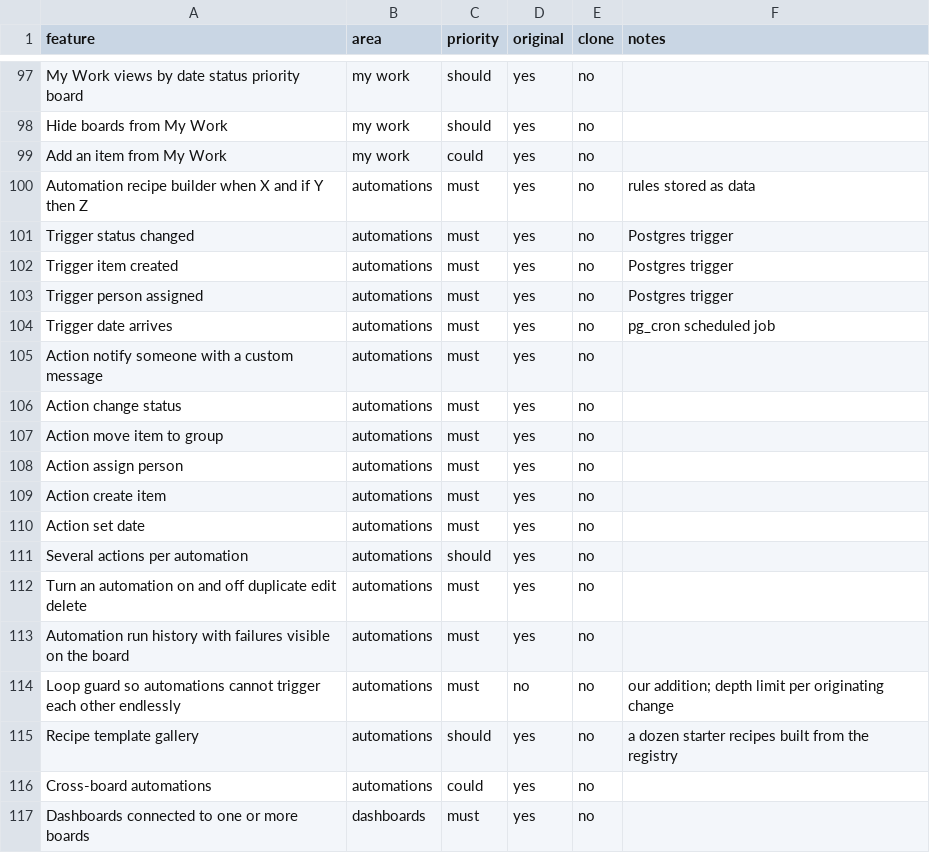
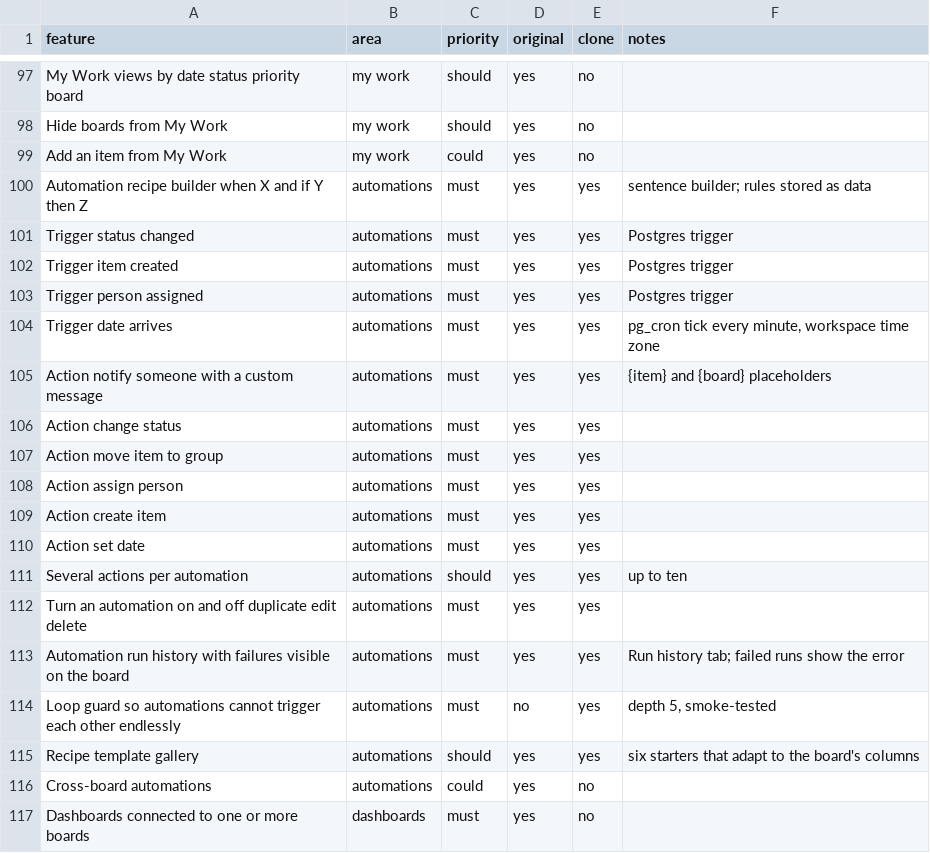
Before and after one commit to kompheak7711/Mondaykraft, a CSV file: replica/features.csv, drawn as a sheet; only a part is shown, gaps mark what is left out.

Commit message:
build: S14 automations center and S15 recipe builder
Starter recipes that adapt to the board's columns, a sentence builder for triggers, conditions and actions, the manage list with on/off, run counts, edit, duplicate and trash, and a run history tab. Rules are stored as data and executed by the database engine.

```diff
--- a/replica/features.csv
+++ b/replica/features.csv
@@ -99,18 +99,18 @@ Hide boards from My Work,my work,should,yes,no,
 Add an item from My Work,my work,could,yes,no,
-Automation recipe builder when X and if Y then Z,automations,must,yes,no,rules stored as data
-Trigger status changed,automations,must,yes,no,Postgres trigger
-Trigger item created,automations,must,yes,no,Postgres trigger
-Trigger person assigned,automations,must,yes,no,Postgres trigger
-Trigger date arrives,automations,must,yes,no,pg_cron scheduled job
-Action notify someone with a custom message,automations,must,yes,no,
-Action change status,automations,must,yes,no,
-Action move item to group,automations,must,yes,no,
-Action assign person,automations,must,yes,no,
-Action create item,automations,must,yes,no,
-Action set date,automations,must,yes,no,
-Several actions per automation,automations,should,yes,no,
-Turn an automation on and off duplicate edit delete,automations,must,yes,no,
-Automation run history with failures visible on the board,automations,must,yes,no,
-Loop guard so automations cannot trigger each other endlessly,automations,must,no,no,our addition; depth limit per originating change
-Recipe template gallery,automations,should,yes,no,a dozen starter recipes built from the registry
+Automation recipe builder when X and if Y then Z,automations,must,yes,yes,sentence builder; rules stored as data
+Trigger status changed,automations,must,yes,yes,Postgres trigger
+Trigger item created,automations,must,yes,yes,Postgres trigger
+Trigger person assigned,automations,must,yes,yes,Postgres trigger
+Trigger date arrives,automations,must,yes,yes,"pg_cron tick every minute, workspace time zone"
+Action notify someone with a custom message,automations,must,yes,yes,{item} and {board} placeholders
+Action change status,automations,must,yes,yes,
+Action move item to group,automations,must,yes,yes,
+Action assign person,automations,must,yes,yes,
+Action create item,automations,must,yes,yes,
+Action set date,automations,must,yes,yes,
+Several actions per automation,automations,should,yes,yes,up to ten
+Turn an automation on and off duplicate edit delete,automations,must,yes,yes,
+Automation run history with failures visible on the board,automations,must,yes,yes,Run history tab; failed runs show the error
+Loop guard so automations cannot trigger each other endlessly,automations,must,no,yes,"depth 5, smoke-tested"
+Recipe template gallery,automations,should,yes,yes,six starters that adapt to the board's columns
 Cross-board automations,automations,could,yes,no,
```
Also changed, not shown: 5 other files.
